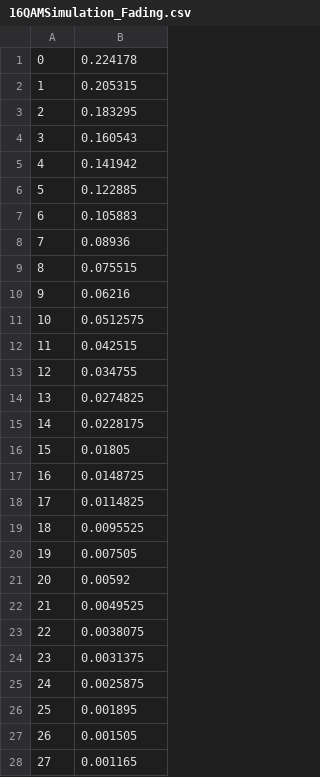
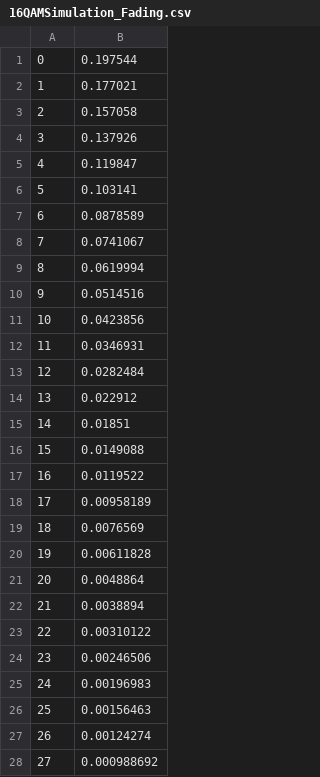
Before and after one commit to TsunakawaShunya/QAMsimulator, a CSV file: 16QAMSimulation_Fading.csv, drawn as a sheet; only a part is shown; the diff covers the shown part only.

```diff
--- a/16QAMSimulation_Fading.csv
+++ b/16QAMSimulation_Fading.csv
@@ -1,28 +1,28 @@
-0,0.224178
-1,0.205315
-2,0.183295
-3,0.160543
-4,0.141942
-5,0.122885
-6,0.105883
-7,0.08936
-8,0.075515
-9,0.06216
-10,0.0512575
-11,0.042515
-12,0.034755
-13,0.0274825
-14,0.0228175
-15,0.01805
-16,0.0148725
-17,0.0114825
-18,0.0095525
-19,0.007505
-20,0.00592
-21,0.0049525
-22,0.0038075
-23,0.0031375
-24,0.0025875
-25,0.001895
-26,0.001505
-27,0.001165
+0,0.197544
+1,0.177021
+2,0.157058
+3,0.137926
+4,0.119847
+5,0.103141
+6,0.0878589
+7,0.0741067
+8,0.0619994
+9,0.0514516
+10,0.0423856
+11,0.0346931
+12,0.0282484
+13,0.022912
+14,0.01851
+15,0.0149088
+16,0.0119522
+17,0.00958189
+18,0.0076569
+19,0.00611828
+20,0.0048864
+21,0.0038894
+22,0.00310122
+23,0.00246506
+24,0.00196983
+25,0.00156463
+26,0.00124274
+27,0.000988692
```
Also changed, not shown: 3 edited cells elsewhere in this file, 256QAMSimulation_Fading.csv, 64QAMSimulation_AWGN.csv, 8 other files.
